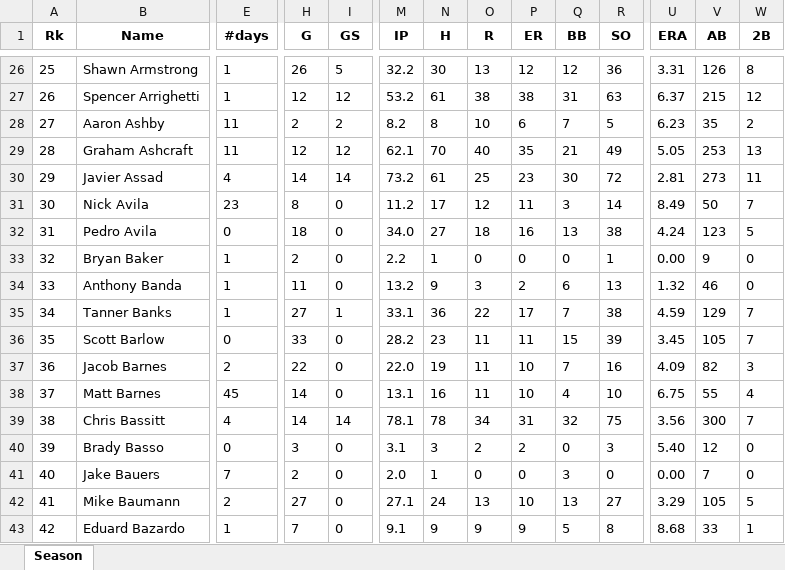
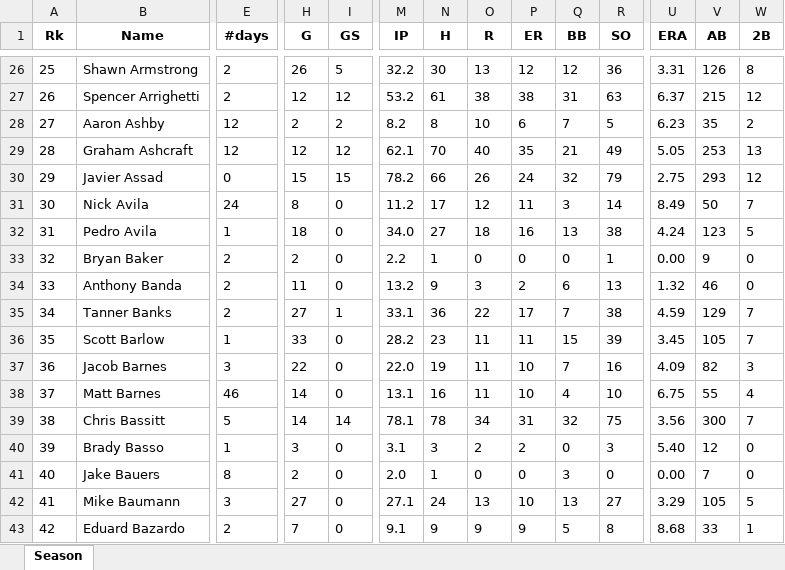
Before and after one commit to mtdewrocks/matchup, an Excel workbook: assets/Pitcher_Season_Stats.xlsx, sheet Season, drawn as a sheet; only a part is shown, gaps mark what is left out; values as stored, in another font and other column widths than the file's, no borders; the diff covers the shown part only; the diff names each change by its address in the sheet, - before the commit and + after, or states it on an @@ line.

```diff
--- a/assets/Pitcher_Season_Stats.xlsx (sheet Season)
+++ b/assets/Pitcher_Season_Stats.xlsx (sheet Season)
-E26:E27 (#days): 1
+E26:E27 (#days): 2
-E28:E29 (#days): 11
+E28:E29 (#days): 12
-E30 (#days): 4
+E30 (#days): 0
-H30 (G): 14
+H30 (G): 15
-I30 (GS): 14
+I30 (GS): 15
-M30 (IP): 73.2
+M30 (IP): 78.2
-N30 (H): 61
+N30 (H): 66
-O30 (R): 25
+O30 (R): 26
-P30 (ER): 23
+P30 (ER): 24
-Q30 (BB): 30
+Q30 (BB): 32
-R30 (SO): 72
+R30 (SO): 79
-U30 (ERA): 2.81
+U30 (ERA): 2.75
-V30 (AB): 273
+V30 (AB): 293
-W30 (2B): 11
+W30 (2B): 12
-E31 (#days): 23
+E31 (#days): 24
-E32 (#days): 0
+E32 (#days): 1
-E33:E35 (#days): 1
+E33:E35 (#days): 2
-E36 (#days): 0
+E36 (#days): 1
-E37 (#days): 2
+E37 (#days): 3
-E38 (#days): 45
+E38 (#days): 46
-E39 (#days): 4
+E39 (#days): 5
-E40 (#days): 0
+E40 (#days): 1
-E41 (#days): 7
+E41 (#days): 8
-E42 (#days): 2
+E42 (#days): 3
-E43 (#days): 1
+E43 (#days): 2
```
Also changed, not shown: 2 added rows, 1807 edited cells and row numbers in column A elsewhere in this sheet, assets/2024_Pitching_Logs.xlsx, assets/Combined_Daily_Data.xlsx, 6 other files.
